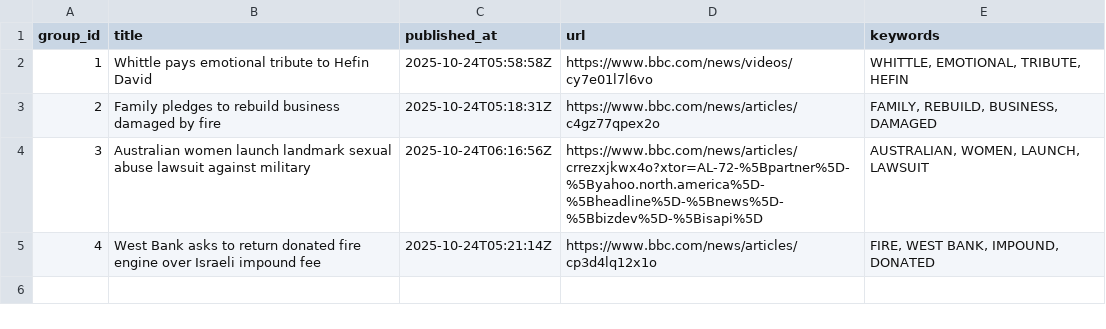
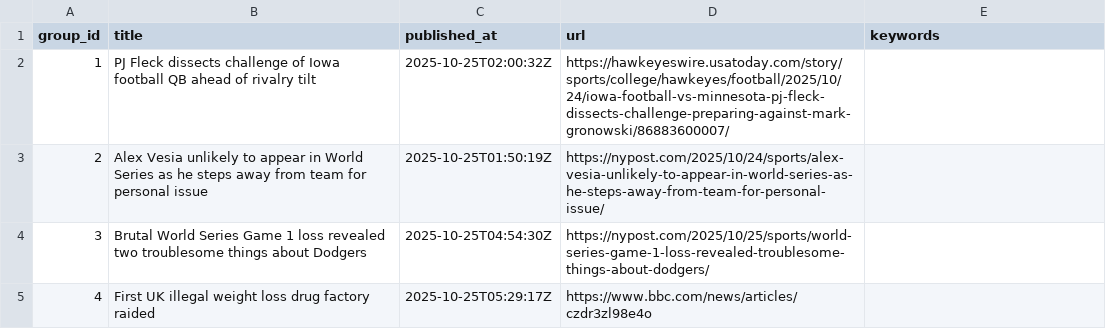
Before and after one commit to lileungws/whatsnews01, a CSV file: web/data/main.csv, drawn as a sheet.

Commit message:
Update news main.csv

```diff
--- a/web/data/main.csv
+++ b/web/data/main.csv
@@ -1,5 +1,5 @@
 group_id,title,published_at,url,keywords
-1,Whittle pays emotional tribute to Hefin David,2025-10-24T05:58:58Z,https://www.bbc.com/news/videos/cy7e01l7l6vo,"WHITTLE, EMOTIONAL, TRIBUTE, HEFIN"
-2,Family pledges to rebuild business damaged by fire,2025-10-24T05:18:31Z,https://www.bbc.com/news/articles/c4gz77qpex2o,"FAMILY, REBUILD, BUSINESS, DAMAGED"
-3,Australian women launch landmark sexual abuse lawsuit against military,2025-10-24T06:16:56Z,https://www.bbc.com/news/articles/crrezxjkwx4o?xtor=AL-72-%5Bpartner%5D-%5Byahoo.north.america%5D-%5Bheadline%5D-%5Bnews%5D-%5Bbizdev%5D-%5Bisapi%5D,"AUSTRALIAN, WOMEN, LAUNCH, LAWSUIT"
-4,West Bank asks to return donated fire engine over Israeli impound fee,2025-10-24T05:21:14Z,https://www.bbc.com/news/articles/cp3d4lq12x1o,"FIRE, WEST BANK, IMPOUND, DONATED"
+1,PJ Fleck dissects challenge of Iowa football QB ahead of rivalry tilt,2025-10-25T02:00:32Z,https://hawkeyeswire.usatoday.com/story/sports/college/hawkeyes/football/2025/10/24/iowa-football-vs-minnesota-pj-fleck-dissects-challenge-preparing-against-mark-gronowski/86883600007/,
+2,Alex Vesia unlikely to appear in World Series as he steps away from team for personal issue,2025-10-25T01:50:19Z,https://nypost.com/2025/10/24/sports/alex-vesia-unlikely-to-appear-in-world-series-as-he-steps-away-from-team-for-personal-issue/,
+3,Brutal World Series Game 1 loss revealed two troublesome things about Dodgers,2025-10-25T04:54:30Z,https://nypost.com/2025/10/25/sports/world-series-game-1-loss-revealed-troublesome-things-about-dodgers/,
+4,First UK illegal weight loss drug factory raided,2025-10-25T05:29:17Z,https://www.bbc.com/news/articles/czdr3zl98e4o,
```
